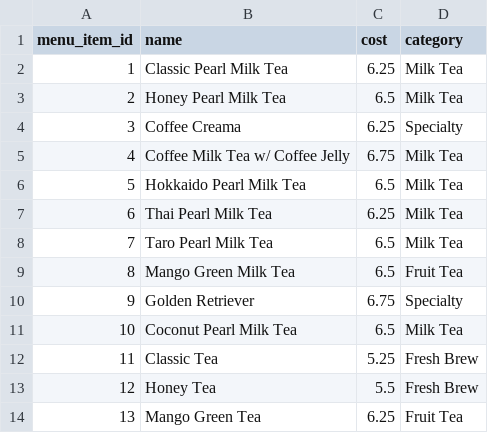
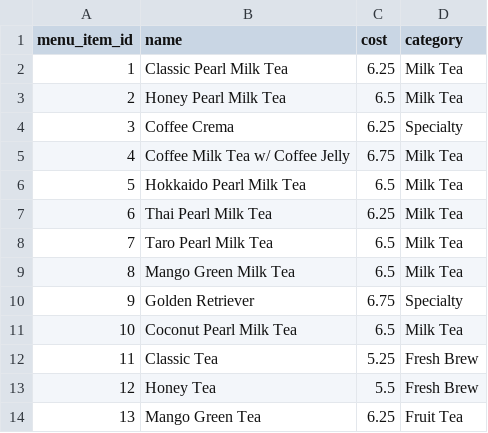
Before and after one commit to CSCE-331-Spring-2026-900-908/project3_team32, a CSV file: db/data/menu_items.csv, drawn as a sheet; only a part is shown; the diff covers the shown part only.

```diff
--- a/db/data/menu_items.csv
+++ b/db/data/menu_items.csv
@@ -3,3 +3,3 @@ menu_item_id,name,cost,category
 2,Honey Pearl Milk Tea,6.5,Milk Tea
-3,Coffee Creama,6.25,Specialty
+3,Coffee Crema,6.25,Specialty
 4,Coffee Milk Tea w/ Coffee Jelly,6.75,Milk Tea
@@ -8,3 +8,3 @@ menu_item_id,name,cost,category
 7,Taro Pearl Milk Tea,6.5,Milk Tea
-8,Mango Green Milk Tea,6.5,Fruit Tea
+8,Mango Green Milk Tea,6.5,Milk Tea
 9,Golden Retriever,6.75,Specialty
```
Also changed, not shown: 15 edited cells elsewhere in this file.
